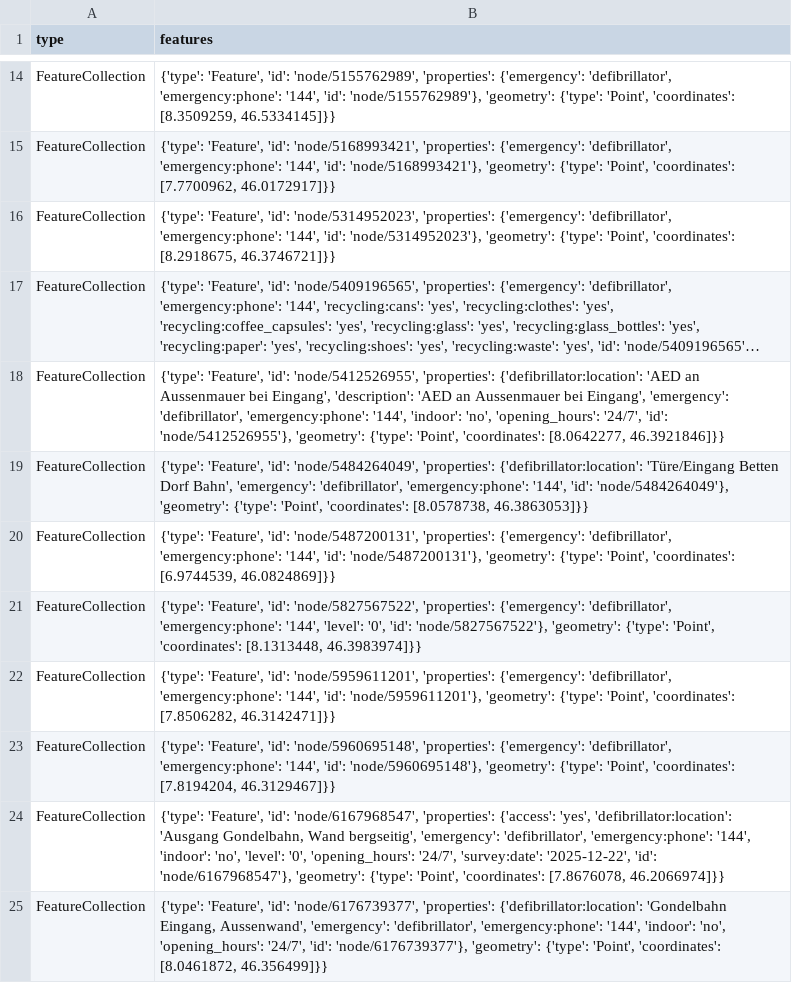
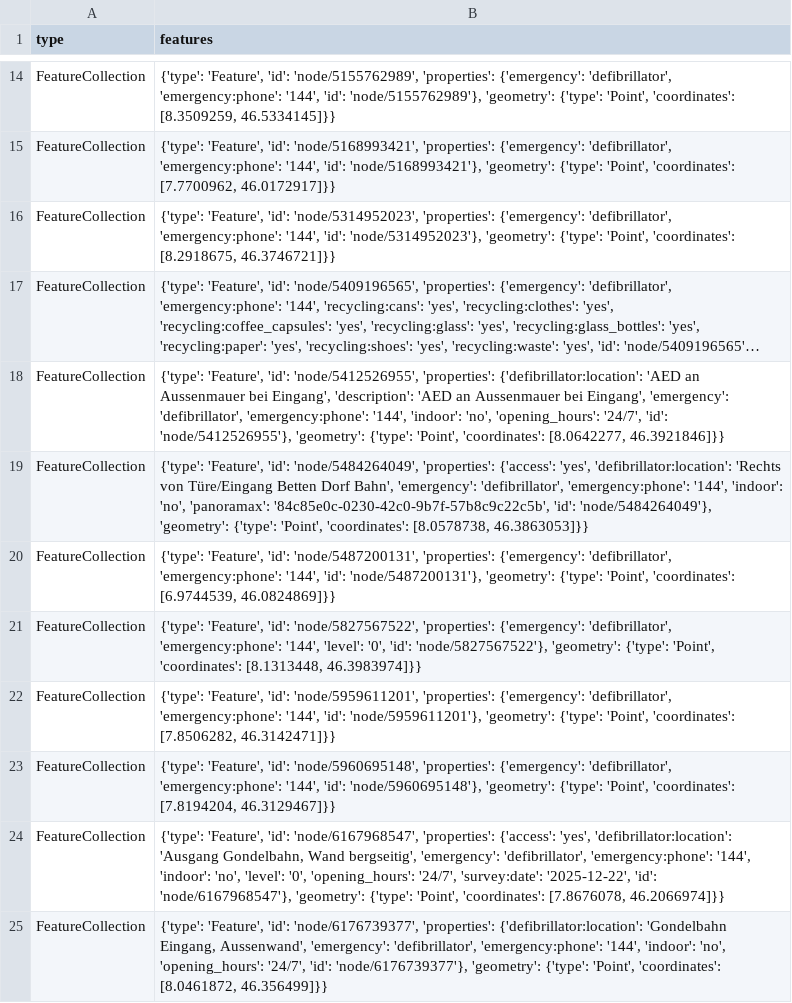
Before and after one commit to Vento-Nuenenen/defi_data, a CSV file: data/csv/defis_kt_vs.csv, drawn as a sheet; only a part is shown, gaps mark what is left out; long unchanged cells end in …; the diff names each change by its address in the sheet, - before the commit and + after, or states it on an @@ line.

```diff
--- a/data/csv/defis_kt_vs.csv
+++ b/data/csv/defis_kt_vs.csv
-B19 (features): …'node/5484264049', 'properties': {'defibrillator:location': 'Türe/Eingang Betten Dorf Bahn', 'emergency': 'defibrillator', 'emergency:phone': '144', 'id': 'node/5484264049'},…
+B19 (features): …'node/5484264049', 'properties': {'access': 'yes', 'defibrillator:location': 'Rechts von Türe/Eingang Betten Dorf Bahn', 'emergency': 'defibrillator', 'emergency:phone': '144', 'indoor': 'no', 'panoramax': '84c85e0c-0230-42c0-9b7f-57b8c9c22c5b', 'id': 'node/5484264049'},…
```
Also changed, not shown: data/csv/defis_kt_sz.csv, data/csv/defis_kt_ti.csv, 6 other files.
